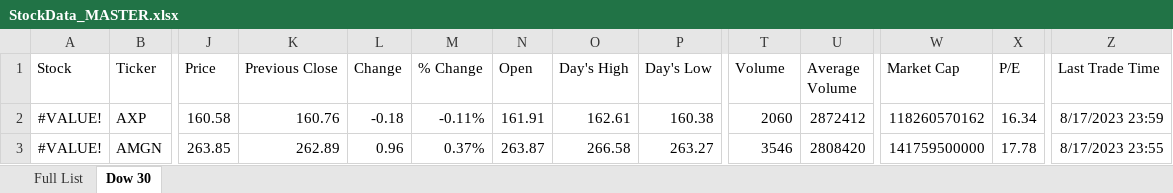
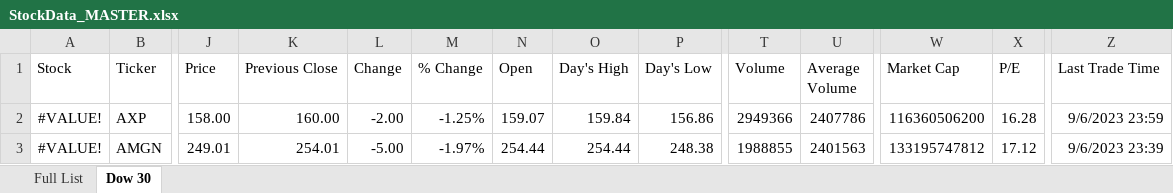
Before and after one commit to todddill/datasets, an Excel workbook: StockData_MASTER.xlsx, sheet Dow 30, drawn as a sheet; only a part is shown, gaps mark what is left out; values as stored, in another font and other column widths than the file's, no borders; the diff covers the shown part only; the diff names each change by its address in the sheet, - before the commit and + after, or states it on an @@ line.

```diff
--- a/StockData_MASTER.xlsx (sheet Dow 30)
+++ b/StockData_MASTER.xlsx (sheet Dow 30)
-J2 (Price): 160.58
+J2 (Price): 158.00
-K2 (Previous Close): 160.76
+K2 (Previous Close): 160.00
-L2 (Change): -0.18
+L2 (Change): -2.00
-M2 (% Change): -0.11%
+M2 (% Change): -1.25%
-N2 (Open): 161.91
+N2 (Open): 159.07
-O2 (Day's High): 162.61
+O2 (Day's High): 159.84
-P2 (Day's Low): 160.38
+P2 (Day's Low): 156.86
-T2 (Volume): 2060
+T2 (Volume): 2949366
-U2 (Average Volume): 2872412
+U2 (Average Volume): 2407786
-W2 (Market Cap): 118260570162
+W2 (Market Cap): 116360506200
-X2 (P/E): 16.34
+X2 (P/E): 16.28
-Z2 (Last Trade Time): 8/17/2023 23:59
+Z2 (Last Trade Time): 9/6/2023 23:59
-J3 (Price): 263.85
+J3 (Price): 249.01
-K3 (Previous Close): 262.89
+K3 (Previous Close): 254.01
-L3 (Change): 0.96
+L3 (Change): -5.00
-M3 (% Change): 0.37%
+M3 (% Change): -1.97%
-N3 (Open): 263.87
+N3 (Open): 254.44
-O3 (Day's High): 266.58
+O3 (Day's High): 254.44
-P3 (Day's Low): 263.27
+P3 (Day's Low): 248.38
-T3 (Volume): 3546
+T3 (Volume): 1988855
-U3 (Average Volume): 2808420
+U3 (Average Volume): 2401563
-W3 (Market Cap): 141759500000
+W3 (Market Cap): 133195747812
-X3 (P/E): 17.78
+X3 (P/E): 17.12
-Z3 (Last Trade Time): 8/17/2023 23:55
+Z3 (Last Trade Time): 9/6/2023 23:39
```
Also changed, not shown: 369 edited cells elsewhere in this sheet, sheet Full List, formulas that keep their value, 3 other files.
